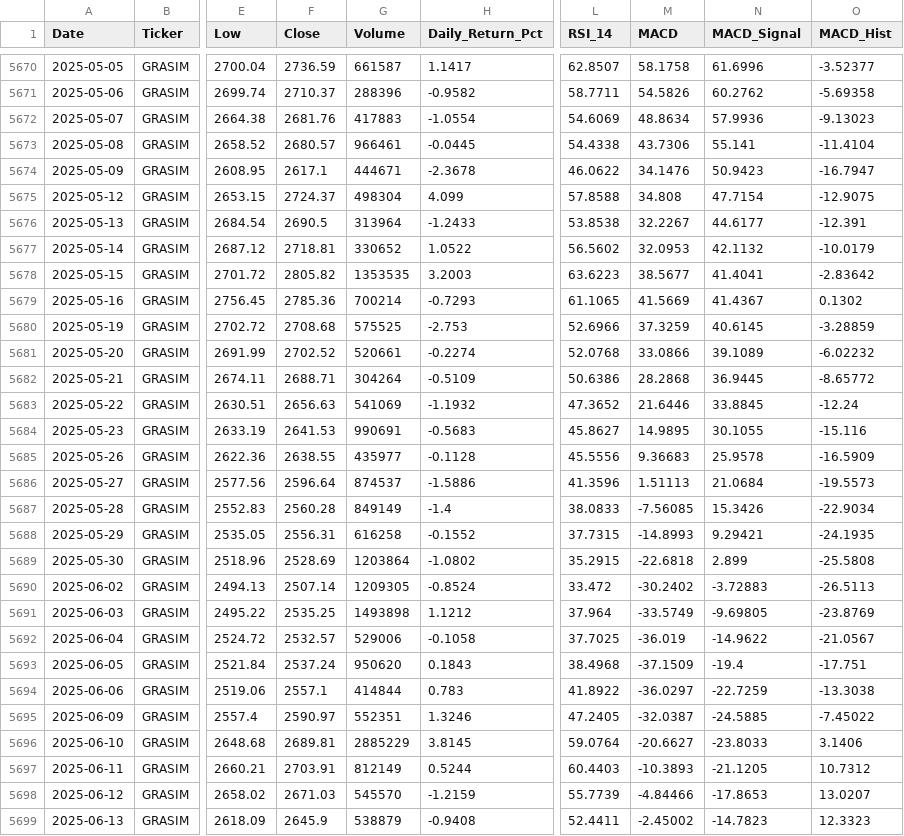
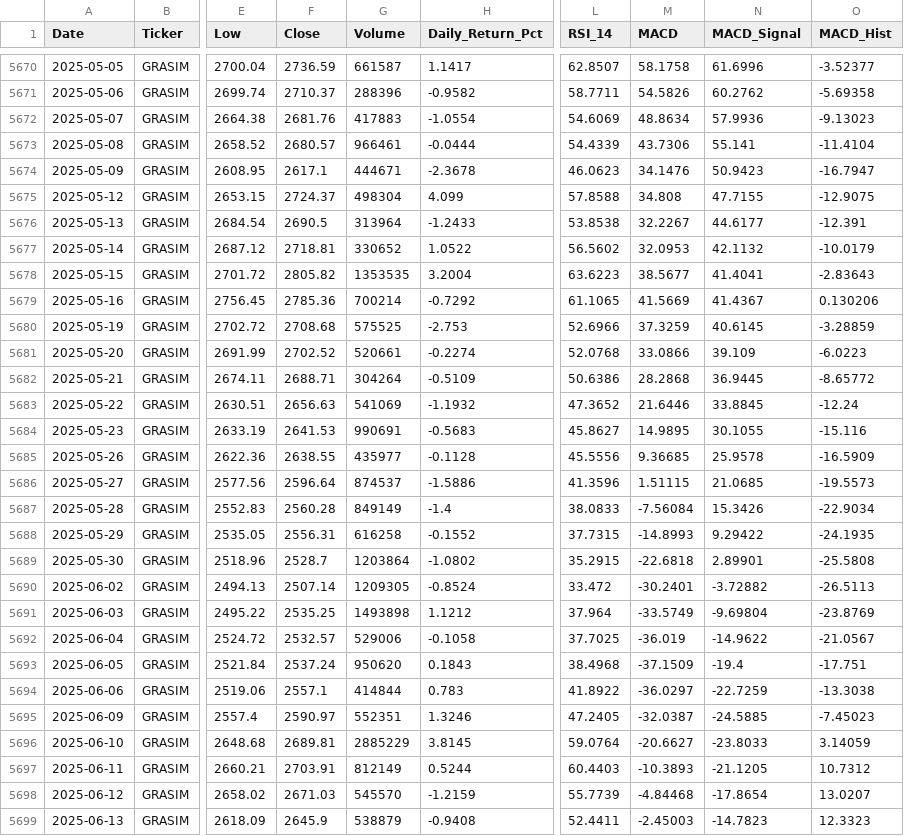
Before and after one commit to wimpypython/nifty-stock-intelligence, a CSV file: data/historical/GRASIM.csv, drawn as a sheet; only a part is shown, gaps mark what is left out; the diff covers the shown part only; the diff names each change by its address in the sheet, - before the commit and + after, or states it on an @@ line.

```diff
--- a/data/historical/GRASIM.csv
+++ b/data/historical/GRASIM.csv
-H5673 (Daily_Return_Pct): -0.0445
+H5673 (Daily_Return_Pct): -0.0444
-L5673 (RSI_14): 54.4338
+L5673 (RSI_14): 54.4339
-L5674 (RSI_14): 46.0622
+L5674 (RSI_14): 46.0623
-N5675 (MACD_Signal): 47.7154
+N5675 (MACD_Signal): 47.7155
-H5678 (Daily_Return_Pct): 3.2003
+H5678 (Daily_Return_Pct): 3.2004
-O5678 (MACD_Hist): -2.83642
+O5678 (MACD_Hist): -2.83643
-H5679 (Daily_Return_Pct): -0.7293
+H5679 (Daily_Return_Pct): -0.7292
-O5679 (MACD_Hist): 0.1302
+O5679 (MACD_Hist): 0.130206
-N5681 (MACD_Signal): 39.1089
+N5681 (MACD_Signal): 39.109
-O5681 (MACD_Hist): -6.02232
+O5681 (MACD_Hist): -6.0223
-M5685 (MACD): 9.36683
+M5685 (MACD): 9.36685
-M5686 (MACD): 1.51113
+M5686 (MACD): 1.51115
-N5686 (MACD_Signal): 21.0684
+N5686 (MACD_Signal): 21.0685
-M5687 (MACD): -7.56085
+M5687 (MACD): -7.56084
-N5688 (MACD_Signal): 9.29421
+N5688 (MACD_Signal): 9.29422
-F5689 (Close): 2528.69
+F5689 (Close): 2528.7
-N5689 (MACD_Signal): 2.899
+N5689 (MACD_Signal): 2.89901
-M5690 (MACD): -30.2402
+M5690 (MACD): -30.2401
-N5690 (MACD_Signal): -3.72883
+N5690 (MACD_Signal): -3.72882
-N5691 (MACD_Signal): -9.69805
+N5691 (MACD_Signal): -9.69804
-O5695 (MACD_Hist): -7.45022
+O5695 (MACD_Hist): -7.45023
-O5696 (MACD_Hist): 3.1406
+O5696 (MACD_Hist): 3.14059
-M5698 (MACD): -4.84466
+M5698 (MACD): -4.84468
-N5698 (MACD_Signal): -17.8653
+N5698 (MACD_Signal): -17.8654
-M5699 (MACD): -2.45002
+M5699 (MACD): -2.45003
```
Also changed, not shown: 1 added row and 89 edited cells elsewhere in this file, data/historical/BAJAJFINSV.csv, data/historical/LT.csv, 12 other files.
